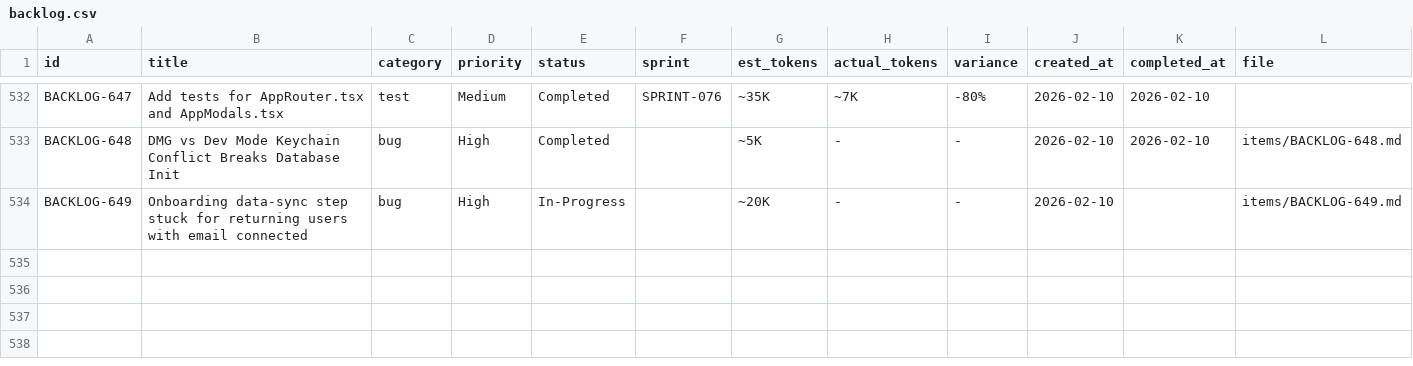
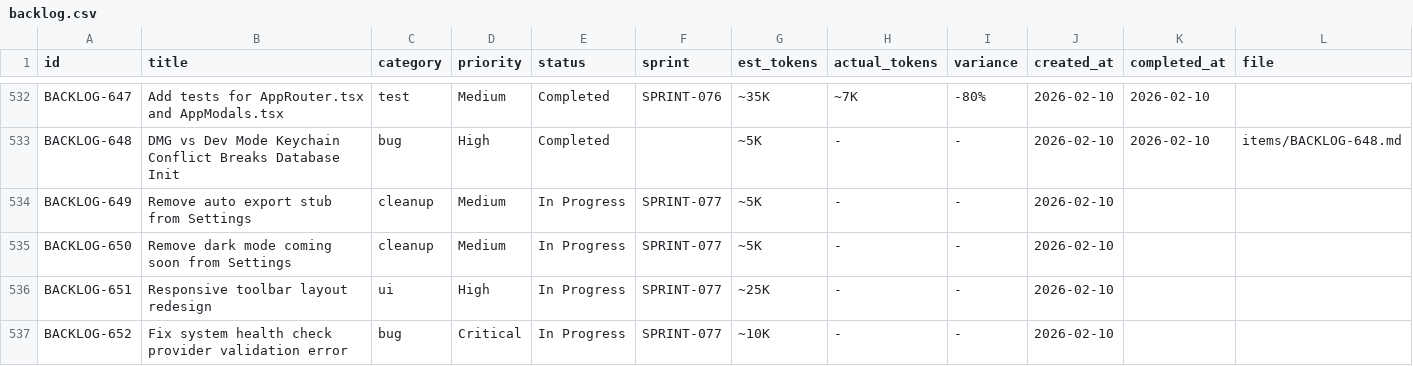
Before and after one commit to 5hdaniel/Mad, a CSV file: .claude/plans/backlog/data/backlog.csv, drawn as a sheet; only a part is shown, gaps mark what is left out.

```diff
--- a/.claude/plans/backlog/data/backlog.csv
+++ b/.claude/plans/backlog/data/backlog.csv
@@ -533,2 +533,5 @@ BACKLOG-647,Add tests for AppRouter.tsx and AppModals.tsx,test,Medium,Completed,
 BACKLOG-648,DMG vs Dev Mode Keychain Conflict Breaks Database Init,bug,High,Completed,,~5K,-,-,2026-02-10,2026-02-10,items/BACKLOG-648.md
-BACKLOG-649,Onboarding data-sync step stuck for returning users with email connected,bug,High,In-Progress,,~20K,-,-,2026-02-10,,items/BACKLOG-649.md
+BACKLOG-649,Remove auto export stub from Settings,cleanup,Medium,In Progress,SPRINT-077,~5K,-,-,2026-02-10,,
+BACKLOG-650,Remove dark mode coming soon from Settings,cleanup,Medium,In Progress,SPRINT-077,~5K,-,-,2026-02-10,,
+BACKLOG-651,Responsive toolbar layout redesign,ui,High,In Progress,SPRINT-077,~25K,-,-,2026-02-10,,
+BACKLOG-652,Fix system health check provider validation error,bug,Critical,In Progress,SPRINT-077,~10K,-,-,2026-02-10,,
```
Also changed, not shown: .claude/metrics/tokens.csv, 4 other files.
